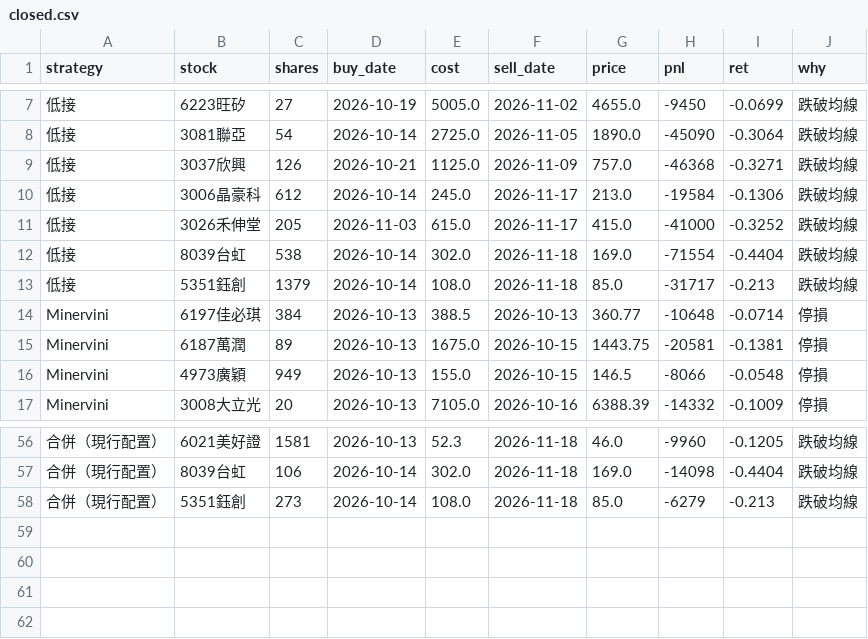
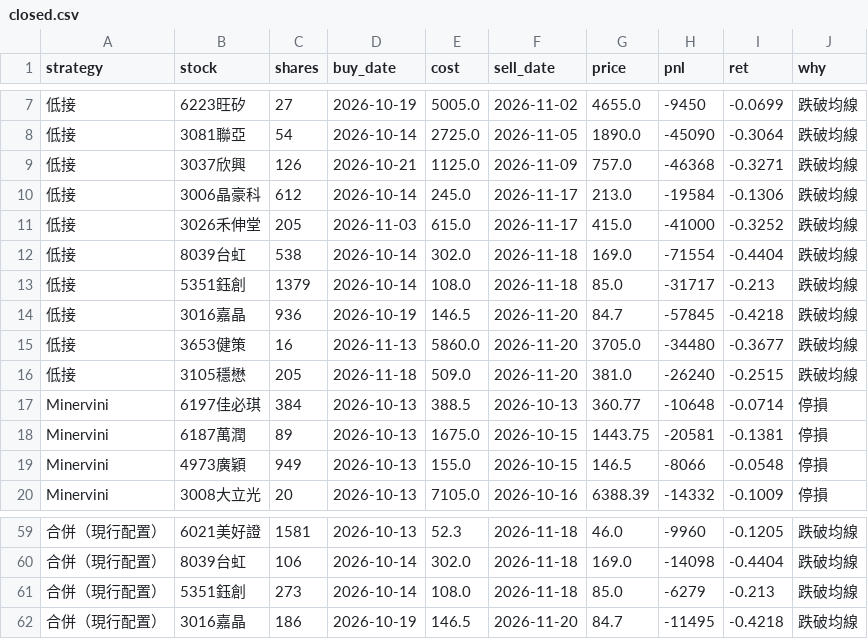
Before and after one commit to selfuse20261001-cell/PTEST, a CSV file: tw/closed.csv, drawn as a sheet; only a part is shown, gaps mark what is left out; the diff names each change by its address in the sheet, - before the commit and + after, or states it on an @@ line.

```diff
--- a/tw/closed.csv
+++ b/tw/closed.csv
+row 14: 低接 | 3016嘉晶 | 936 | 2026-10-19 | 146.5 | 2026-11-20 | 84.7 | -57845 | -0.4218 | 跌破均線
+row 15: 低接 | 3653健策 | 16 | 2026-11-13 | 5860.0 | 2026-11-20 | 3705.0 | -34480 | -0.3677 | 跌破均線
+row 16: 低接 | 3105穩懋 | 205 | 2026-11-18 | 509.0 | 2026-11-20 | 381.0 | -26240 | -0.2515 | 跌破均線
+row 62: 合併（現行配置） | 3016嘉晶 | 186 | 2026-10-19 | 146.5 | 2026-11-20 | 84.7 | -11495 | -0.4218 | 跌破均線
```
Also changed, not shown: tw/eq.csv, tw/pos.csv, 10 other files.
